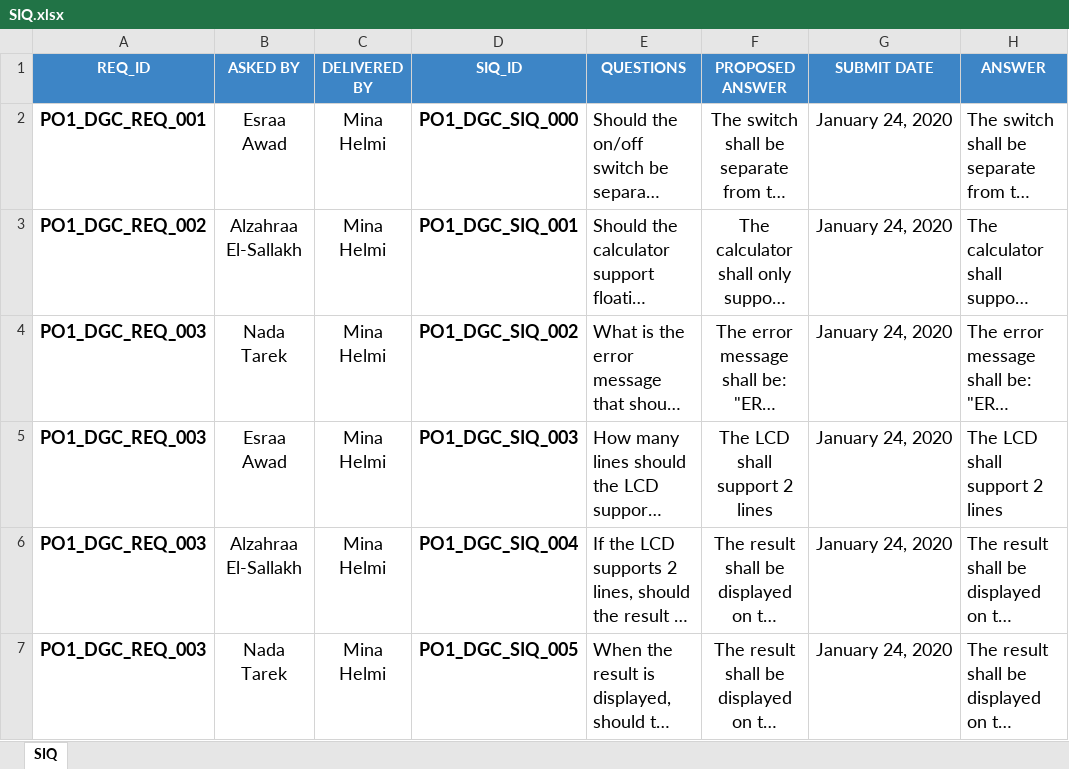
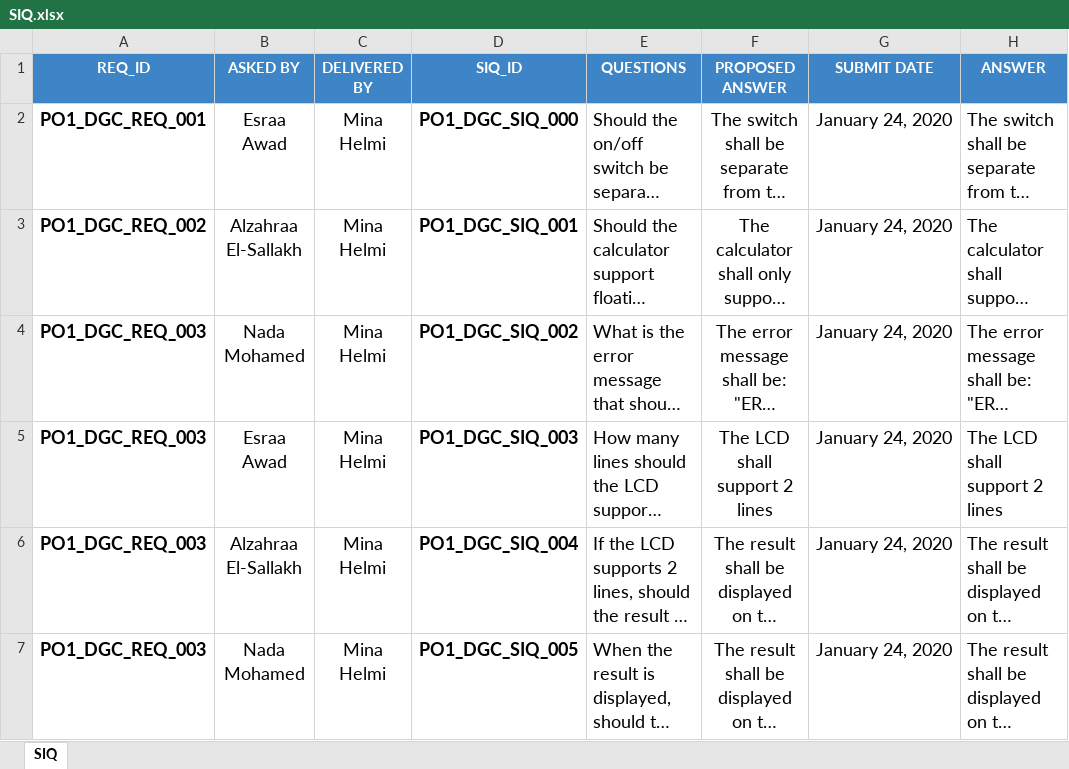
Before and after one commit to Hazemmekawy/SWE_Digital_Calculator, an Excel workbook: Input documents/SIQ.xlsx, sheet SIQ, drawn as a sheet; long unchanged cells end in …; values as stored, in another font and other column widths than the file's, no borders; the diff names each change by its address in the sheet, - before the commit and + after, or states it on an @@ line.

Commit message:
>Updating the folder structure >Adding RTM & PP documents
<Signed-off-by: Hazem Mekawy <dextermekawy@gmail.com>

```diff
--- a/Input documents/SIQ.xlsx (sheet SIQ)
+++ b/Input documents/SIQ.xlsx (sheet SIQ)
-B4 (ASKED BY): Nada Tarek
+B4 (ASKED BY): Nada Mohamed
-B7 (ASKED BY): Nada Tarek
+B7 (ASKED BY): Nada Mohamed
```
Also changed, not shown: 4 other files.
